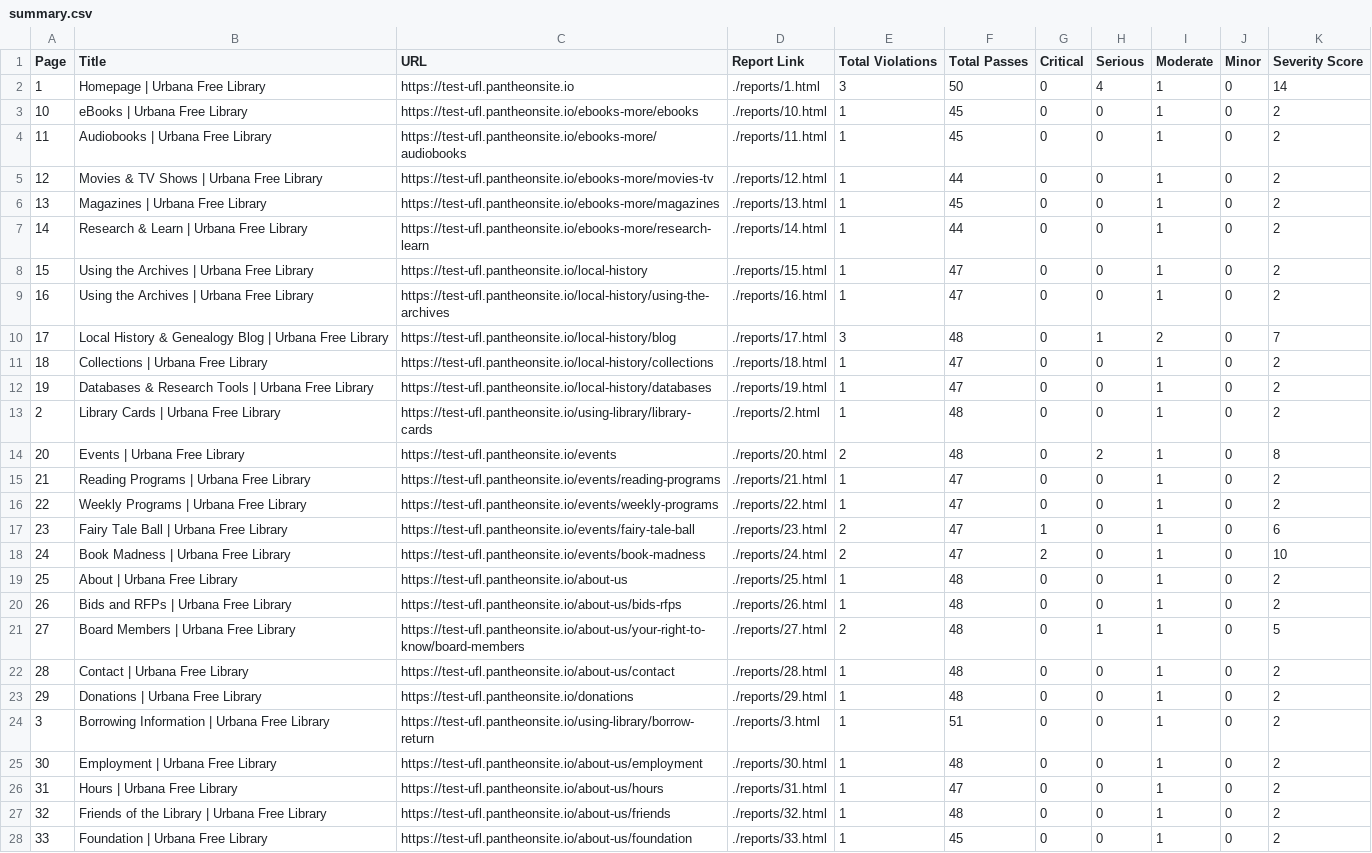
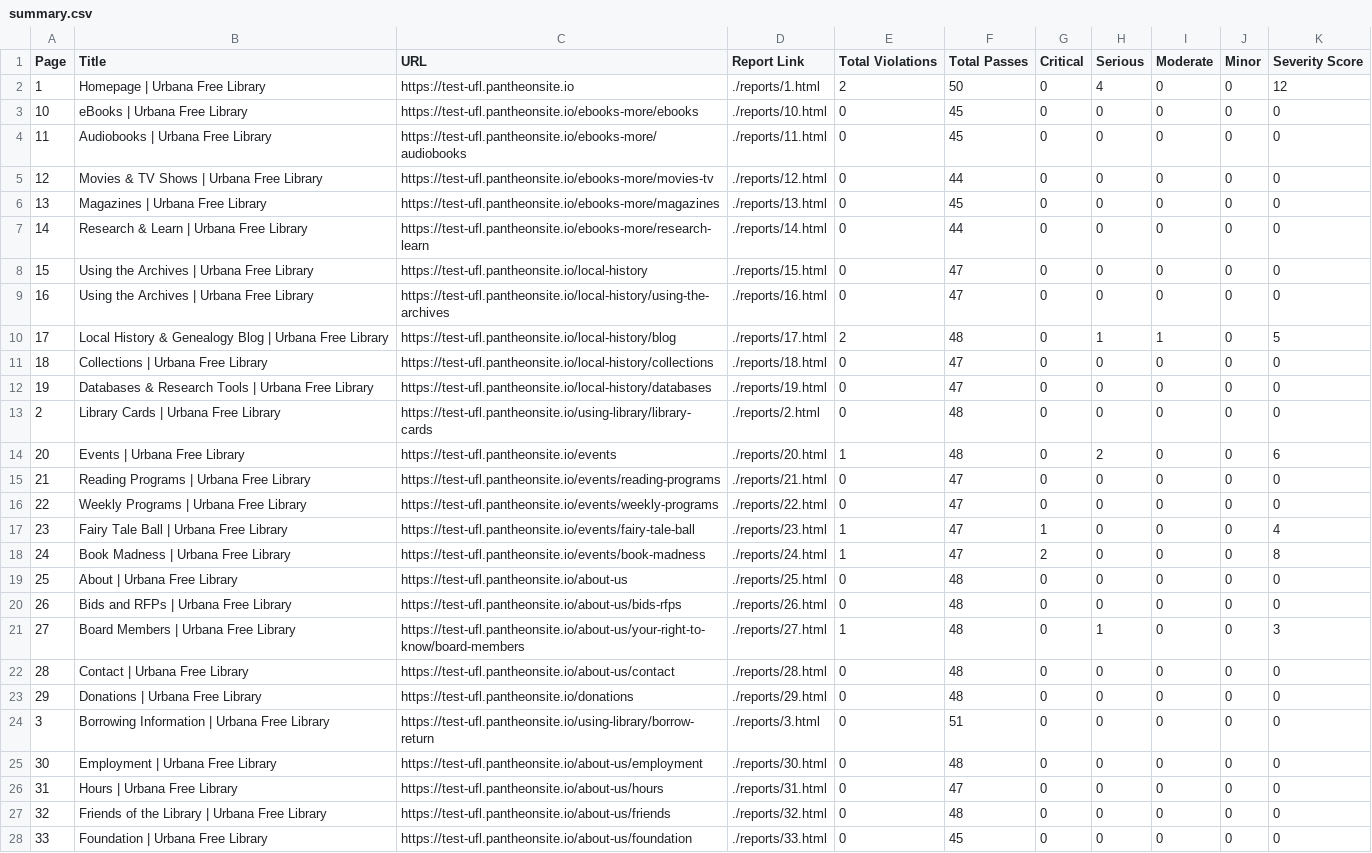
Before and after one commit to sffitzpatrick/website-accessibilty-reports, a CSV file: docs/manual-reports/urbana-drupal/2026-09-30/summary.csv, drawn as a sheet; only a part is shown; the diff covers the shown part only; the diff names each change by its address in the sheet, - before the commit and + after, or states it on an @@ line.

```diff
--- a/docs/manual-reports/urbana-drupal/2026-09-30/summary.csv
+++ b/docs/manual-reports/urbana-drupal/2026-09-30/summary.csv
-E2 (Total Violations): 3
+E2 (Total Violations): 2
-I2:I9 (Moderate): 1
+I2:I9 (Moderate): 0
-K2 (Severity Score): 14
+K2 (Severity Score): 12
-E3:E9 (Total Violations): 1
+E3:E9 (Total Violations): 0
-K3:K9 (Severity Score): 2
+K3:K9 (Severity Score): 0
-E10 (Total Violations): 3
+E10 (Total Violations): 2
-I10 (Moderate): 2
+I10 (Moderate): 1
-K10 (Severity Score): 7
+K10 (Severity Score): 5
-E11:E13 (Total Violations): 1
+E11:E13 (Total Violations): 0
-I11:I28 (Moderate): 1
+I11:I28 (Moderate): 0
-K11:K13 (Severity Score): 2
+K11:K13 (Severity Score): 0
-E14 (Total Violations): 2
+E14 (Total Violations): 1
-K14 (Severity Score): 8
+K14 (Severity Score): 6
-E15:E16 (Total Violations): 1
+E15:E16 (Total Violations): 0
-K15:K16 (Severity Score): 2
+K15:K16 (Severity Score): 0
-E17:E18 (Total Violations): 2
+E17:E18 (Total Violations): 1
-K17 (Severity Score): 6
+K17 (Severity Score): 4
-K18 (Severity Score): 10
+K18 (Severity Score): 8
-E19:E20 (Total Violations): 1
+E19:E20 (Total Violations): 0
-K19:K20 (Severity Score): 2
+K19:K20 (Severity Score): 0
-E21 (Total Violations): 2
+E21 (Total Violations): 1
-K21 (Severity Score): 5
+K21 (Severity Score): 3
-E22:E28 (Total Violations): 1
+E22:E28 (Total Violations): 0
-K22:K28 (Severity Score): 2
+K22:K28 (Severity Score): 0
```
Also changed, not shown: 69 edited cells elsewhere in this file, docs/manual-reports/urbana-drupal/2026-09-30/broken-links.csv, 54 other files.
